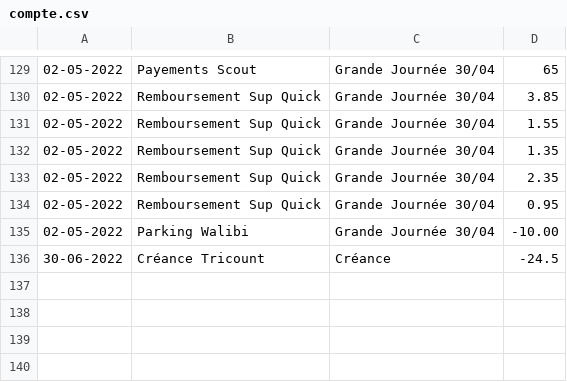
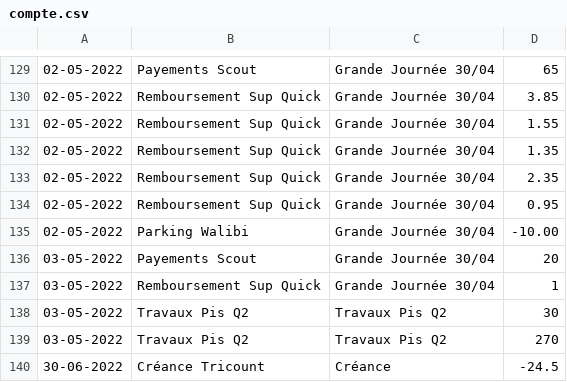
Before and after one commit to MaximeGodfriaux/ComptesPi, a CSV file: csv_files/compte.csv, drawn as a sheet; only a part is shown, gaps mark what is left out.

```diff
--- a/csv_files/compte.csv
+++ b/csv_files/compte.csv
@@ -135,2 +135,6 @@
 02-05-2022,Parking Walibi,Grande Journée 30/04,-10.00
+03-05-2022,Payements Scout,Grande Journée 30/04,20
+03-05-2022,Remboursement Sup Quick,Grande Journée 30/04,1
+03-05-2022,Travaux Pis Q2,Travaux Pis Q2,30
+03-05-2022,Travaux Pis Q2,Travaux Pis Q2,270
 30-06-2022,Créance Tricount,Créance,-24.5
```
Also changed, not shown: 11 other files.
